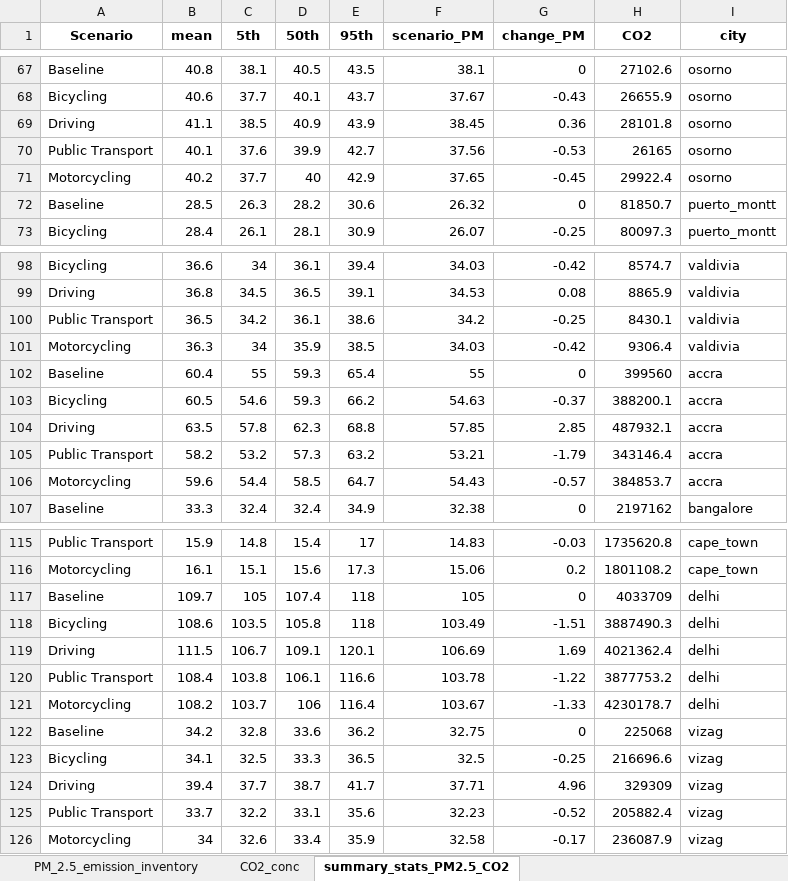
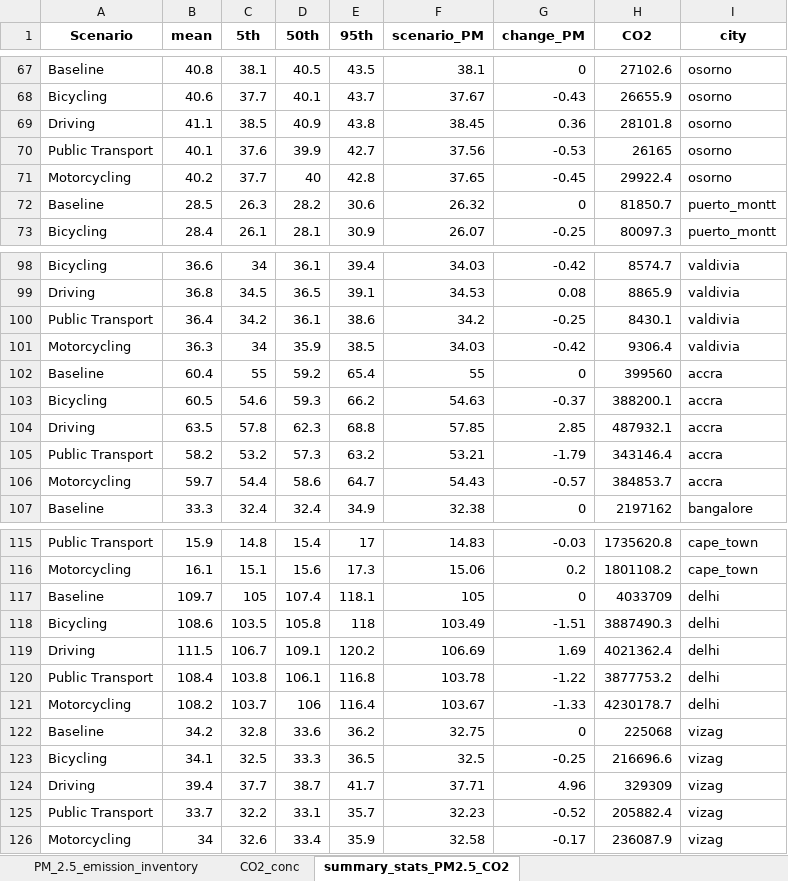
Before and after one commit to ITHIM/ITHIM-R, an Excel workbook: results/multi_city/AP/desc_stats.xlsx, sheet summary_stats_PM2.5_CO2, drawn as a sheet; only a part is shown, gaps mark what is left out; values as stored, in another font and other column widths than the file's, no borders; the diff covers the shown part only; the diff names each change by its address in the sheet, - before the commit and + after, or states it on an @@ line.

```diff
--- a/results/multi_city/AP/desc_stats.xlsx (sheet summary_stats_PM2.5_CO2)
+++ b/results/multi_city/AP/desc_stats.xlsx (sheet summary_stats_PM2.5_CO2)
-E69 (95th): 43.9
+E69 (95th): 43.8
-E71 (95th): 42.9
+E71 (95th): 42.8
-B100 (mean): 36.5
+B100 (mean): 36.4
-D102 (50th): 59.3
+D102 (50th): 59.2
-B106 (mean): 59.6
+B106 (mean): 59.7
-D106 (50th): 58.5
+D106 (50th): 58.6
-E117 (95th): 118
+E117 (95th): 118.1
-E119 (95th): 120.1
+E119 (95th): 120.2
-E120 (95th): 116.6
+E120 (95th): 116.8
-E125 (95th): 35.6
+E125 (95th): 35.7
```
Also changed, not shown: 4 edited cells elsewhere in this sheet, 17 other files.
